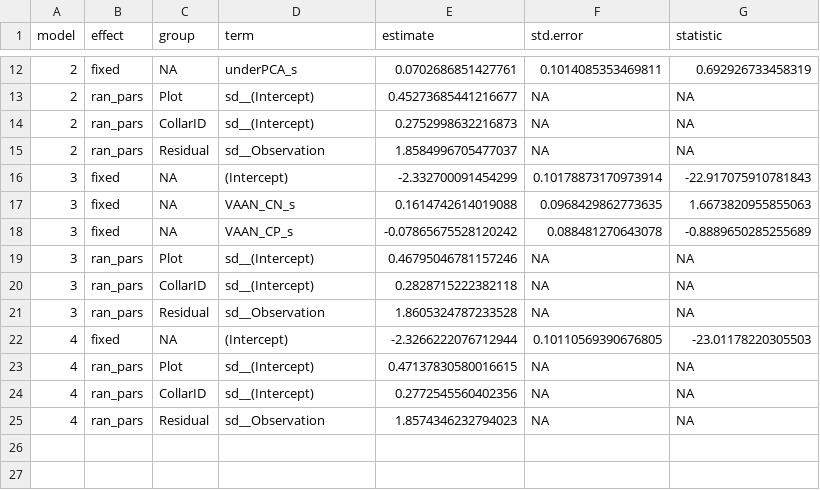
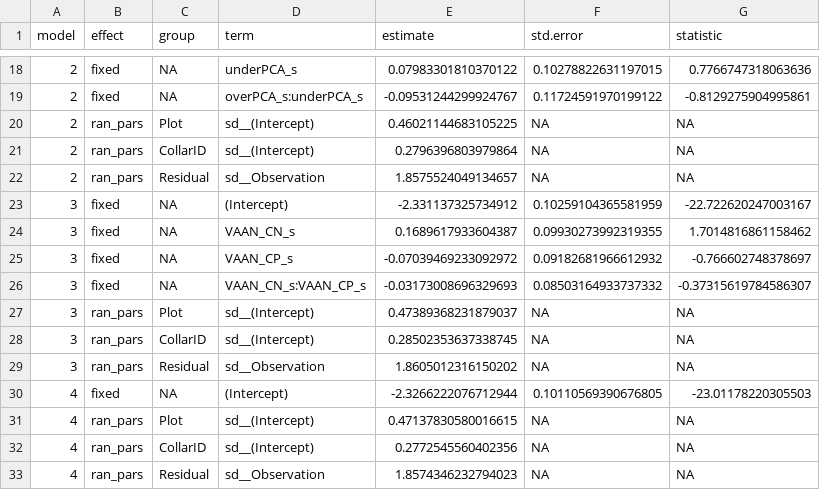
Before and after one commit to icrichmond/HareSpaceUse, a CSV file: Bella_kUD/BellakUD/output/lmem_log_summary.csv, drawn as a sheet; only a part is shown, gaps mark what is left out; the diff covers the shown part only.

```diff
--- a/Bella_kUD/BellakUD/output/lmem_log_summary.csv
+++ b/Bella_kUD/BellakUD/output/lmem_log_summary.csv
@@ -12,11 +18,13 @@ model,effect,group,term,estimate,std.error,statistic
-2,fixed,NA,underPCA_s,0.0702686851427761,0.1014085353469811,0.692926733458319
-2,ran_pars,Plot,sd__(Intercept),0.45273685441216677,NA,NA
-2,ran_pars,CollarID,sd__(Intercept),0.2752998632216873,NA,NA
-2,ran_pars,Residual,sd__Observation,1.8584996705477037,NA,NA
-3,fixed,NA,(Intercept),-2.332700091454299,0.10178873170973914,-22.917075910781843
-3,fixed,NA,VAAN_CN_s,0.1614742614019088,0.0968429862773635,1.6673820955855063
-3,fixed,NA,VAAN_CP_s,-0.07865675528120242,0.088481270643078,-0.8889650285255689
-3,ran_pars,Plot,sd__(Intercept),0.46795046781157246,NA,NA
-3,ran_pars,CollarID,sd__(Intercept),0.2828715222382118,NA,NA
-3,ran_pars,Residual,sd__Observation,1.8605324787233528,NA,NA
+2,fixed,NA,underPCA_s,0.07983301810370122,0.10278822631197015,0.7766747318063636
+2,fixed,NA,overPCA_s:underPCA_s,-0.09531244299924767,0.11724591970199122,-0.8129275904995861
+2,ran_pars,Plot,sd__(Intercept),0.46021144683105225,NA,NA
+2,ran_pars,CollarID,sd__(Intercept),0.2796396803979864,NA,NA
+2,ran_pars,Residual,sd__Observation,1.8575524049134657,NA,NA
+3,fixed,NA,(Intercept),-2.331137325734912,0.10259104365581959,-22.722620247003167
+3,fixed,NA,VAAN_CN_s,0.1689617933604387,0.09930273992319355,1.7014816861158462
+3,fixed,NA,VAAN_CP_s,-0.07039469233092972,0.09182681966612932,-0.766602748378697
+3,fixed,NA,VAAN_CN_s:VAAN_CP_s,-0.03173008696329693,0.08503164933737332,-0.37315619784586307
+3,ran_pars,Plot,sd__(Intercept),0.47389368231879037,NA,NA
+3,ran_pars,CollarID,sd__(Intercept),0.28502353637338745,NA,NA
+3,ran_pars,Residual,sd__Observation,1.8605012316150202,NA,NA
 4,fixed,NA,(Intercept),-2.3266222076712944,0.10110569390676805,-23.01178220305503
```
Also changed, not shown: 6 added rows and 24 edited cells elsewhere in this file, Bella_kUD/BellakUD/output/lmem_log_aic.csv, 1 other file.
